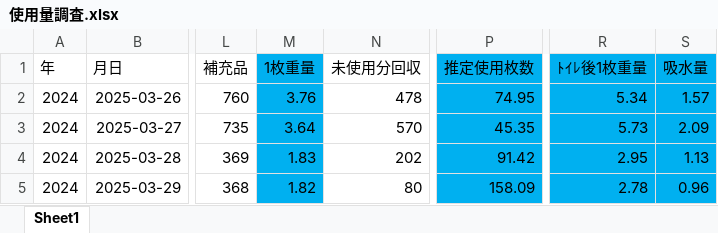
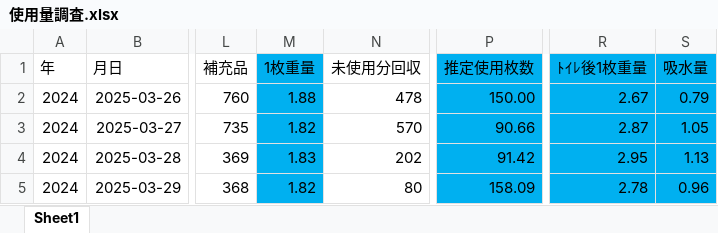
Before and after one commit to bugyou05/paper-towel-cost, an Excel workbook: 使用量調査.xlsx, sheet Sheet1, drawn as a sheet; only a part is shown, gaps mark what is left out; values as stored, in another font and other column widths than the file's, no borders; the diff names each change by its address in the sheet, - before the commit and + after, or states it on an @@ line.

Commit message:
Add files via upload

```diff
--- a/使用量調査.xlsx (sheet Sheet1)
+++ b/使用量調査.xlsx (sheet Sheet1)
-M2 (1枚重量): 3.76
+M2 (1枚重量): 1.88
-P2 (推定使用枚数): 74.95
+P2 (推定使用枚数): 150.00
-R2 (ﾄｲﾚ後1枚重量): 5.34
+R2 (ﾄｲﾚ後1枚重量): 2.67
-S2 (吸水量): 1.57
+S2 (吸水量): 0.79
-M3 (1枚重量): 3.64
+M3 (1枚重量): 1.82
-P3 (推定使用枚数): 45.35
+P3 (推定使用枚数): 90.66
-R3 (ﾄｲﾚ後1枚重量): 5.73
+R3 (ﾄｲﾚ後1枚重量): 2.87
-S3 (吸水量): 2.09
+S3 (吸水量): 1.05
```
